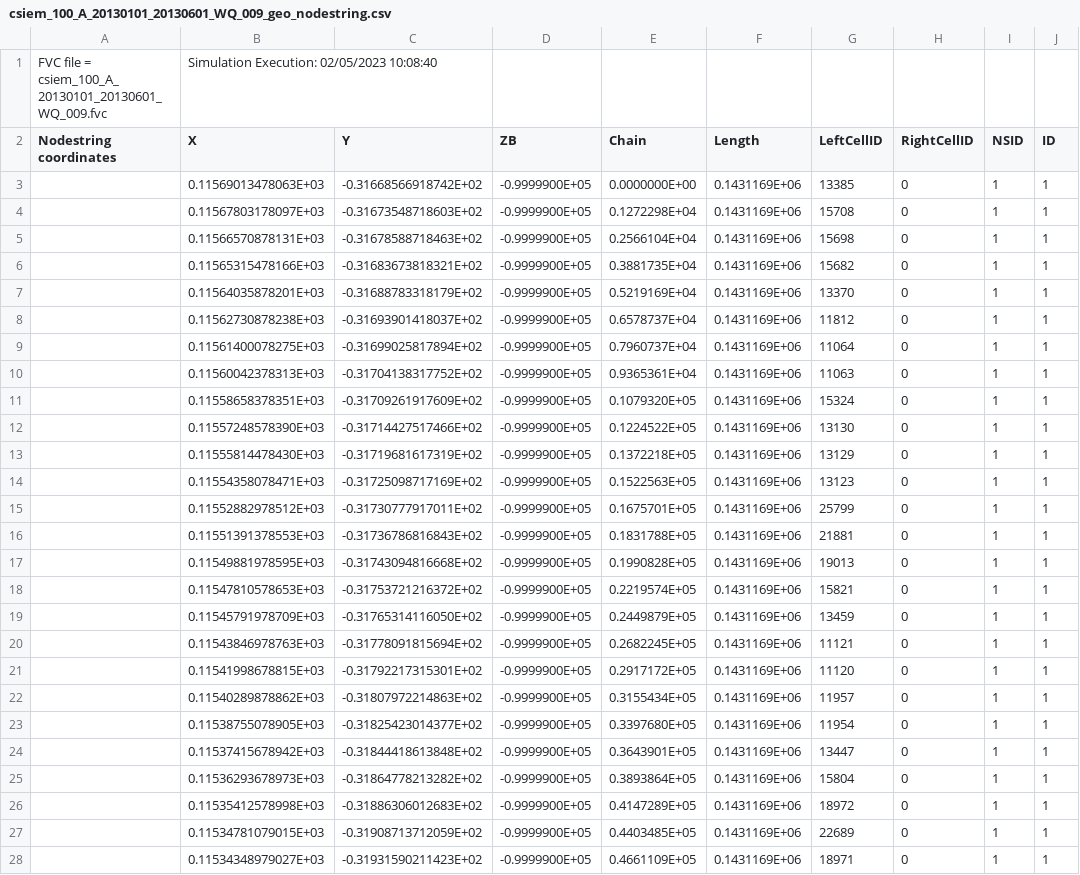
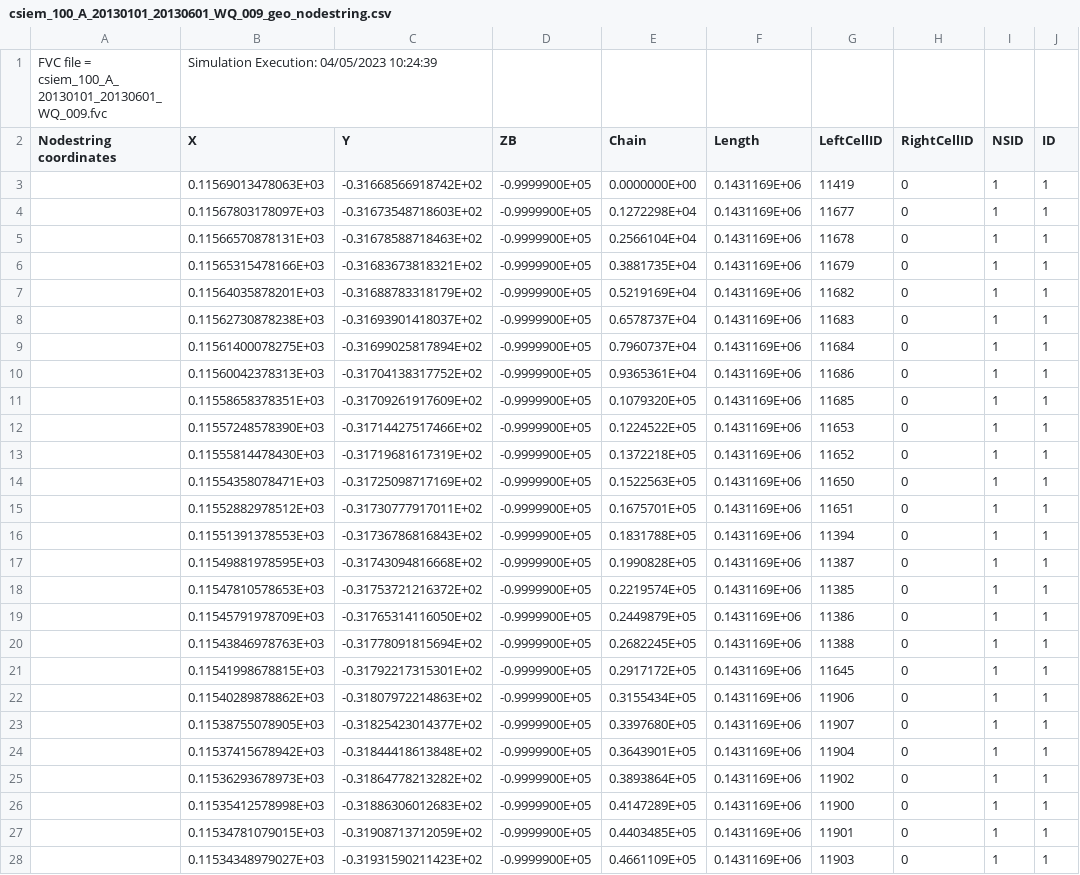
Before and after one commit to AquaticEcoDynamics/csiem_model_tfvaed_1.0, a CSV file: tfvaed_1.0/model_runs/WQ/log/csiem_100_A_20130101_20130601_WQ_009_geo_nodestring.csv, drawn as a sheet; only a part is shown; the diff covers the shown part only; the diff names each change by its address in the sheet, - before the commit and + after, or states it on an @@ line.

```diff
--- a/tfvaed_1.0/model_runs/WQ/log/csiem_100_A_20130101_20130601_WQ_009_geo_nodestring.csv
+++ b/tfvaed_1.0/model_runs/WQ/log/csiem_100_A_20130101_20130601_WQ_009_geo_nodestring.csv
-B1 (X): Simulation Execution: 02/05/2023 10:08:40
+B1 (X): Simulation Execution: 04/05/2023 10:24:39
-G3 (LeftCellID): 13385
+G3 (LeftCellID): 11419
-G4 (LeftCellID): 15708
+G4 (LeftCellID): 11677
-G5 (LeftCellID): 15698
+G5 (LeftCellID): 11678
-G6 (LeftCellID): 15682
+G6 (LeftCellID): 11679
-G7 (LeftCellID): 13370
+G7 (LeftCellID): 11682
-G8 (LeftCellID): 11812
+G8 (LeftCellID): 11683
-G9 (LeftCellID): 11064
+G9 (LeftCellID): 11684
-G10 (LeftCellID): 11063
+G10 (LeftCellID): 11686
-G11 (LeftCellID): 15324
+G11 (LeftCellID): 11685
-G12 (LeftCellID): 13130
+G12 (LeftCellID): 11653
-G13 (LeftCellID): 13129
+G13 (LeftCellID): 11652
-G14 (LeftCellID): 13123
+G14 (LeftCellID): 11650
-G15 (LeftCellID): 25799
+G15 (LeftCellID): 11651
-G16 (LeftCellID): 21881
+G16 (LeftCellID): 11394
-G17 (LeftCellID): 19013
+G17 (LeftCellID): 11387
-G18 (LeftCellID): 15821
+G18 (LeftCellID): 11385
-G19 (LeftCellID): 13459
+G19 (LeftCellID): 11386
-G20 (LeftCellID): 11121
+G20 (LeftCellID): 11388
-G21 (LeftCellID): 11120
+G21 (LeftCellID): 11645
-G22 (LeftCellID): 11957
+G22 (LeftCellID): 11906
-G23 (LeftCellID): 11954
+G23 (LeftCellID): 11907
-G24 (LeftCellID): 13447
+G24 (LeftCellID): 11904
-G25 (LeftCellID): 15804
+G25 (LeftCellID): 11902
-G26 (LeftCellID): 18972
+G26 (LeftCellID): 11900
-G27 (LeftCellID): 22689
+G27 (LeftCellID): 11901
-G28 (LeftCellID): 18971
+G28 (LeftCellID): 11903
```
Also changed, not shown: 51 edited cells elsewhere in this file, tfvaed_1.0/model_runs/WQ/log/csiem_100_A_20130101_20130601_WQ_009_geo_out.csv, 14 other files.
